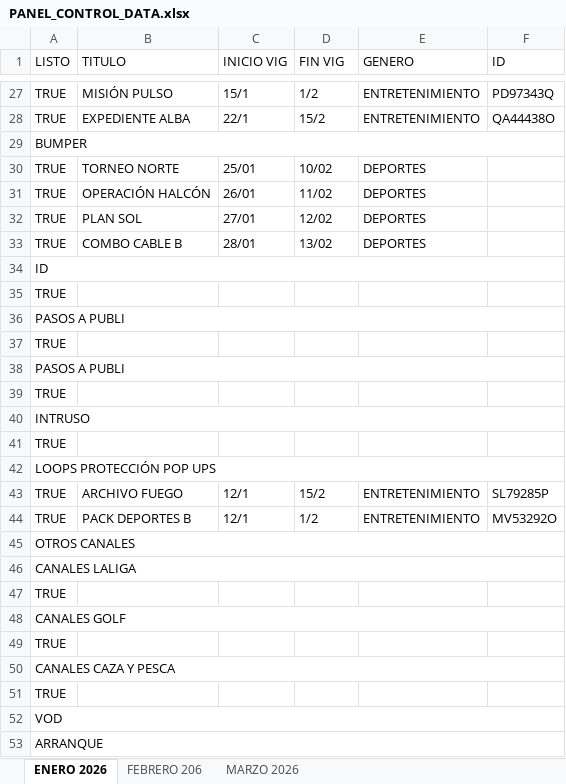
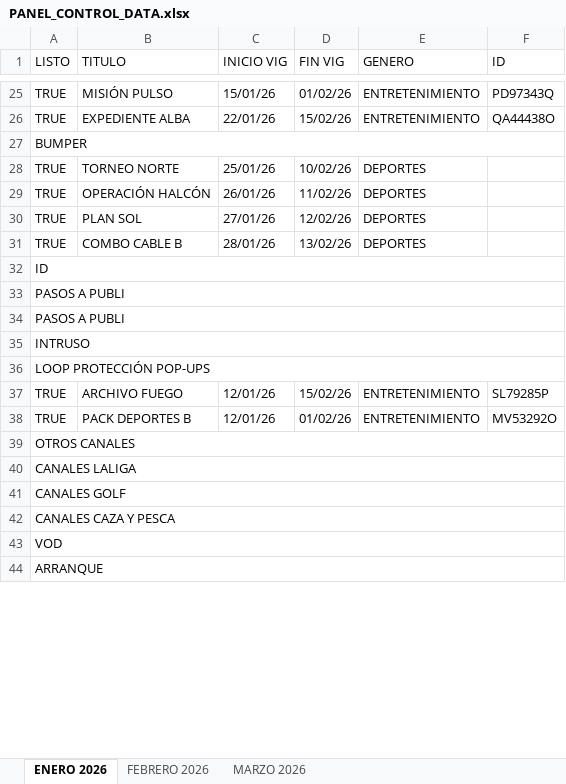
Before and after one commit to Lesbeziers/PANEL-CONTROL, an Excel workbook: assets/excel/PANEL_CONTROL_DATA.xlsx, sheet ENERO 2026, drawn as a sheet; only a part is shown, gaps mark what is left out; values as stored, in another font and other column widths than the file's, no cell formats; removed rows and columns are numbered as before the commit, all else as after; the diff covers the shown part only; the diff names each change by its address in the sheet, - before the commit and + after, or states it on an @@ line.

```diff
--- a/assets/excel/PANEL_CONTROL_DATA.xlsx (sheet ENERO 2026)
+++ b/assets/excel/PANEL_CONTROL_DATA.xlsx (sheet ENERO 2026)
-sheet tab: FEBRERO 206
+sheet tab: FEBRERO 2026
-C25 (INICIO VIG): 15/1
+C25 (INICIO VIG): 15/01/26
-D25 (FIN VIG): 1/2
+D25 (FIN VIG): 01/02/26
-C26 (INICIO VIG): 22/1
+C26 (INICIO VIG): 22/01/26
-D26 (FIN VIG): 15/2
+D26 (FIN VIG): 15/02/26
-C28 (INICIO VIG): 25/01
+C28 (INICIO VIG): 25/01/26
-D28 (FIN VIG): 10/02
+D28 (FIN VIG): 10/02/26
-C29 (INICIO VIG): 26/01
+C29 (INICIO VIG): 26/01/26
-D29 (FIN VIG): 11/02
+D29 (FIN VIG): 11/02/26
-C30 (INICIO VIG): 27/01
+C30 (INICIO VIG): 27/01/26
-D30 (FIN VIG): 12/02
+D30 (FIN VIG): 12/02/26
-C31 (INICIO VIG): 28/01
+C31 (INICIO VIG): 28/01/26
-D31 (FIN VIG): 13/02
+D31 (FIN VIG): 13/02/26
-row 35: TRUE
-row 37: TRUE
-row 39: TRUE
-A36 (LISTO): TRUE
+A36 (LISTO): LOOP PROTECCIÓN POP-UPS
+A36:F36 merged
-row 42: LOOPS PROTECCIÓN POP UPS
-C37:C38 (INICIO VIG): 12/1
+C37:C38 (INICIO VIG): 12/01/26
-D37 (FIN VIG): 15/2
+D37 (FIN VIG): 15/02/26
-D38 (FIN VIG): 1/2
+D38 (FIN VIG): 01/02/26
-row 47: TRUE
-row 49: TRUE
-row 51: TRUE
```
Also changed, not shown: 6 removed rows and 30 edited cells elsewhere in this sheet, sheet FEBRERO 2026, sheet MARZO 2026, cell formats.
